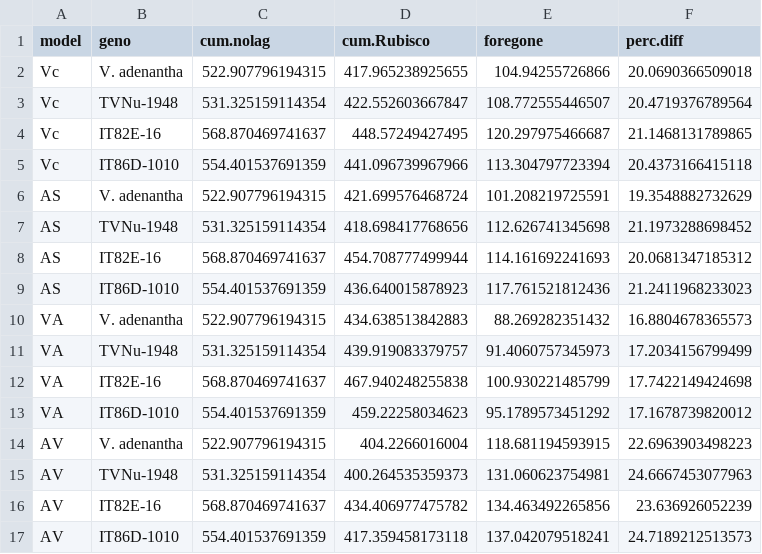
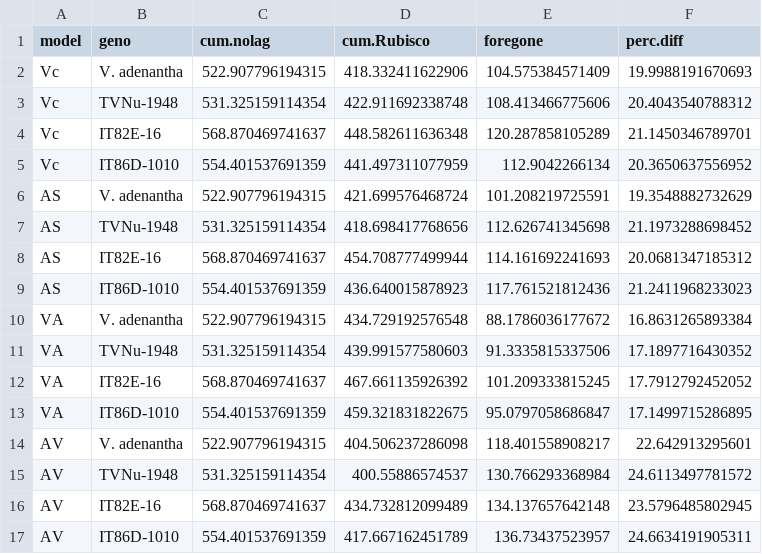
Before and after one commit to smuel-tylor/Fast-Deactivation-of-Rubisco, a CSV file: output/082005NaturePlantsdiurnalmodels.csv, drawn as a sheet.

Commit message:
update to diurnal models outputs after correcting the preceding scripts for the nlme4 model used in nlmeVcmax

```diff
--- a/output/082005NaturePlantsdiurnalmodels.csv
+++ b/output/082005NaturePlantsdiurnalmodels.csv
@@ -1,6 +1,6 @@
 "model","geno","cum.nolag","cum.Rubisco","foregone","perc.diff"
-"Vc","V. adenantha",522.907796194315,417.965238925655,104.94255726866,20.0690366509018
-"Vc","TVNu-1948",531.325159114354,422.552603667847,108.772555446507,20.4719376789564
-"Vc","IT82E-16",568.870469741637,448.57249427495,120.297975466687,21.1468131789865
-"Vc","IT86D-1010",554.401537691359,441.096739967966,113.304797723394,20.4373166415118
+"Vc","V. adenantha",522.907796194315,418.332411622906,104.575384571409,19.9988191670693
+"Vc","TVNu-1948",531.325159114354,422.911692338748,108.413466775606,20.4043540788312
+"Vc","IT82E-16",568.870469741637,448.582611636348,120.287858105289,21.1450346789701
+"Vc","IT86D-1010",554.401537691359,441.497311077959,112.9042266134,20.3650637556952
 "AS","V. adenantha",522.907796194315,421.699576468724,101.208219725591,19.3548882732629
@@ -9,9 +9,9 @@
 "AS","IT86D-1010",554.401537691359,436.640015878923,117.761521812436,21.2411968233023
-"VA","V. adenantha",522.907796194315,434.638513842883,88.269282351432,16.8804678365573
-"VA","TVNu-1948",531.325159114354,439.919083379757,91.4060757345973,17.2034156799499
-"VA","IT82E-16",568.870469741637,467.940248255838,100.930221485799,17.7422149424698
-"VA","IT86D-1010",554.401537691359,459.22258034623,95.1789573451292,17.1678739820012
-"AV","V. adenantha",522.907796194315,404.2266016004,118.681194593915,22.6963903498223
-"AV","TVNu-1948",531.325159114354,400.264535359373,131.060623754981,24.6667453077963
-"AV","IT82E-16",568.870469741637,434.406977475782,134.463492265856,23.636926052239
-"AV","IT86D-1010",554.401537691359,417.359458173118,137.042079518241,24.7189212513573
+"VA","V. adenantha",522.907796194315,434.729192576548,88.1786036177672,16.8631265893384
+"VA","TVNu-1948",531.325159114354,439.991577580603,91.3335815337506,17.1897716430352
+"VA","IT82E-16",568.870469741637,467.661135926392,101.209333815245,17.7912792452052
+"VA","IT86D-1010",554.401537691359,459.321831822675,95.0797058686847,17.1499715286895
+"AV","V. adenantha",522.907796194315,404.506237286098,118.401558908217,22.642913295601
+"AV","TVNu-1948",531.325159114354,400.55886574537,130.766293368984,24.6113497781572
+"AV","IT82E-16",568.870469741637,434.732812099489,134.137657642148,23.5796485802945
+"AV","IT86D-1010",554.401537691359,417.667162451789,136.73437523957,24.6634191905311
```
Also changed, not shown: 1 other file.
